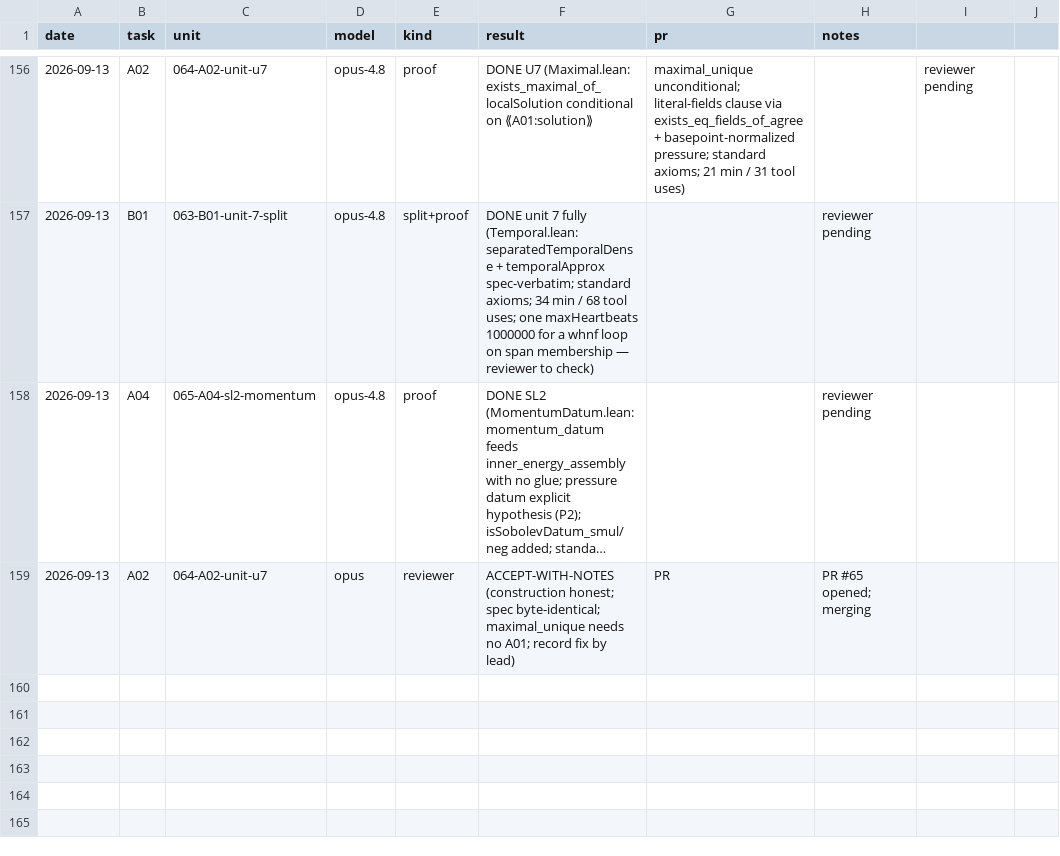
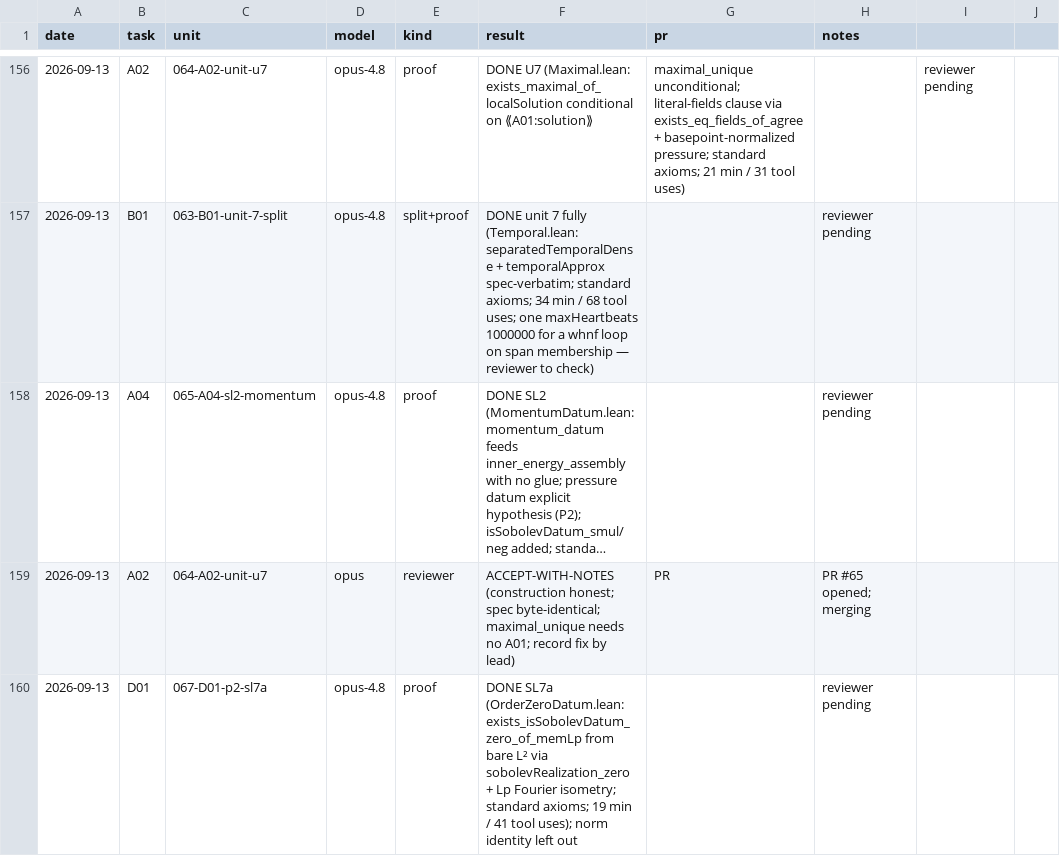
Before and after one commit to mathzhuonichi/blowup_density, a CSV file: logs/AGENT_RUNS.csv, drawn as a sheet; only a part is shown, gaps mark what is left out; long unchanged cells end in ….

```diff
--- a/logs/AGENT_RUNS.csv
+++ b/logs/AGENT_RUNS.csv
@@ -159 +159,2 @@ date,task,unit,model,kind,result,pr,notes
 2026-09-13,A02,064-A02-unit-u7,opus,reviewer,ACCEPT-WITH-NOTES (construction honest; spec byte-identical; maximal_unique needs no A01; record fix by lead),PR,PR #65 opened; merging
+2026-09-13,D01,067-D01-p2-sl7a,opus-4.8,proof,DONE SL7a (OrderZeroDatum.lean: exists_isSobolevDatum_zero_of_memLp from bare L² via sobolevRealization_zero + Lp Fourier isometry; standard axioms; 19 min / 41 tool uses); norm identity left out,,reviewer pending
```
